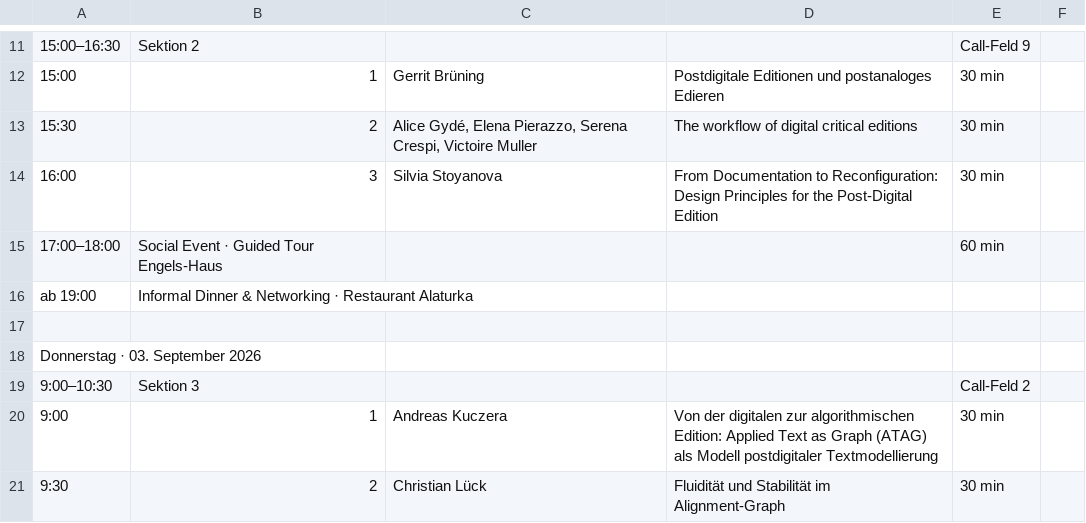
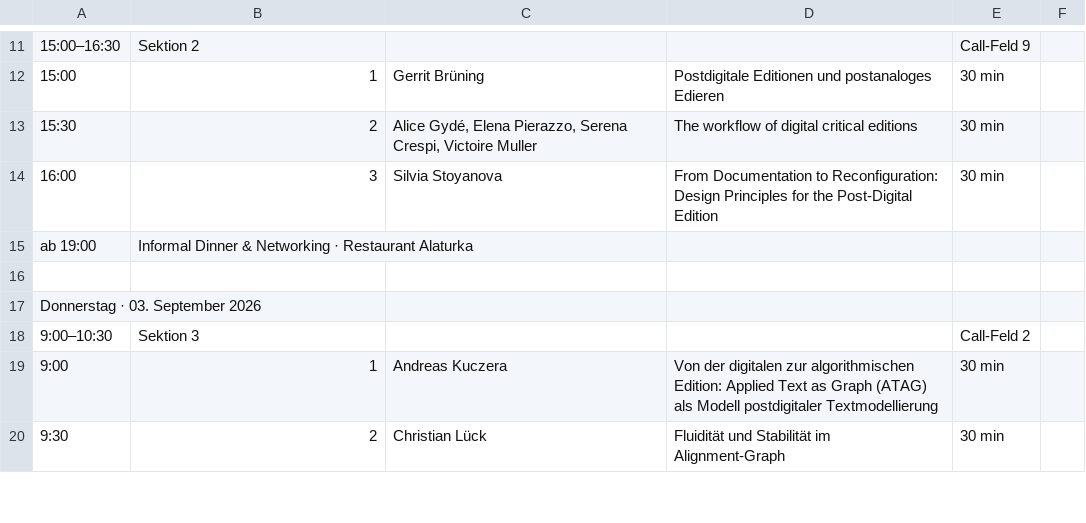
Before and after one commit to i-d-e/editopia2026, a CSV file: data/schedule.csv, drawn as a sheet; only a part is shown, gaps mark what is left out; the diff names each change by its address in the sheet, - before the commit and + after, or states it on an @@ line.

```diff
--- a/data/schedule.csv
+++ b/data/schedule.csv
-row 15: 17:00–18:00 | Social Event · Guided Tour Engels-Haus |  |  | 60 min
```
Also changed, not shown: 3 other files.
